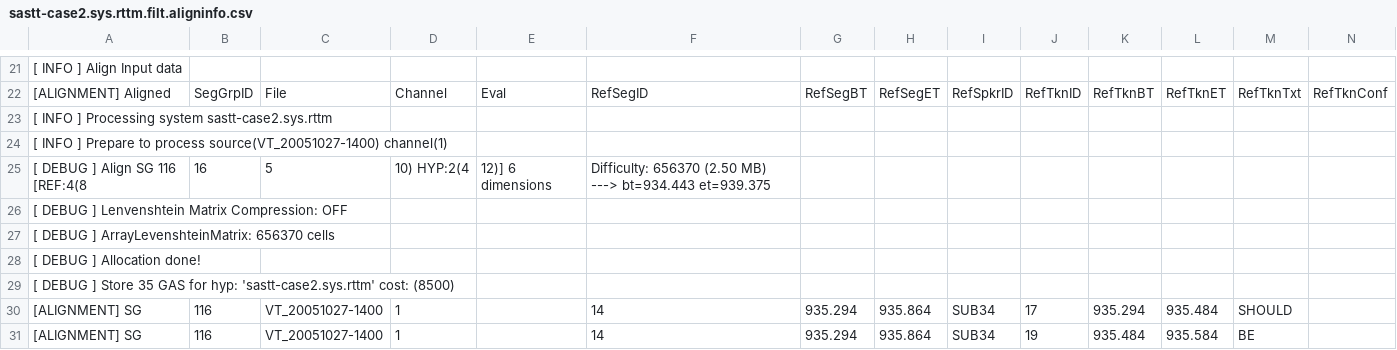
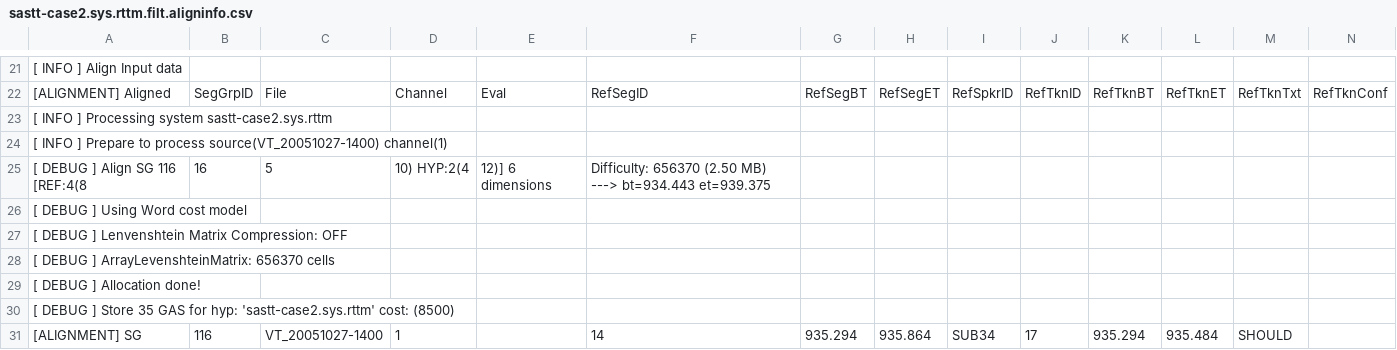
Before and after one commit to usnistgov/SCTK, a CSV file: src/hubscr/test2-sastt.base/sastt-case2.sys.rttm.filt.aligninfo.csv, drawn as a sheet; only a part is shown, gaps mark what is left out; the shorter side is filled out with more unchanged rows; rows hold the shown columns only; the diff names each change by its address in the sheet, - before the commit and + after, or states it on an @@ line.

```diff
--- a/src/hubscr/test2-sastt.base/sastt-case2.sys.rttm.filt.aligninfo.csv
+++ b/src/hubscr/test2-sastt.base/sastt-case2.sys.rttm.filt.aligninfo.csv
+row 26: [ DEBUG ] Using Word cost model
```
Also changed, not shown: src/hubscr/test1-sastt.base/sastt-case1.sys.rttm.filt.aligninfo.csv, 1 other file.
